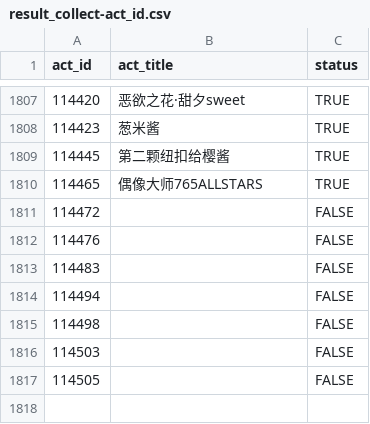
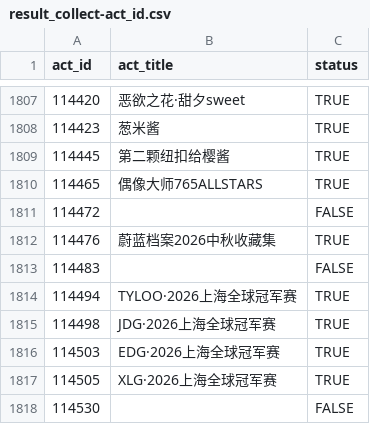
Before and after one commit to CaleyGoldue/bilibili-collections-archive, a CSV file: result_collect-act_id.csv, drawn as a sheet; only a part is shown, gaps mark what is left out.

Commit message:
Add files via upload

```diff
--- a/result_collect-act_id.csv
+++ b/result_collect-act_id.csv
@@ -1811,7 +1811,8 @@
 114472,,FALSE
-114476,,FALSE
+114476,蔚蓝档案2026中秋收藏集,TRUE
 114483,,FALSE
-114494,,FALSE
-114498,,FALSE
-114503,,FALSE
-114505,,FALSE
+114494,TYLOO·2026上海全球冠军赛,TRUE
+114498,JDG·2026上海全球冠军赛,TRUE
+114503,EDG·2026上海全球冠军赛,TRUE
+114505,XLG·2026上海全球冠军赛,TRUE
+114530,,FALSE
```
